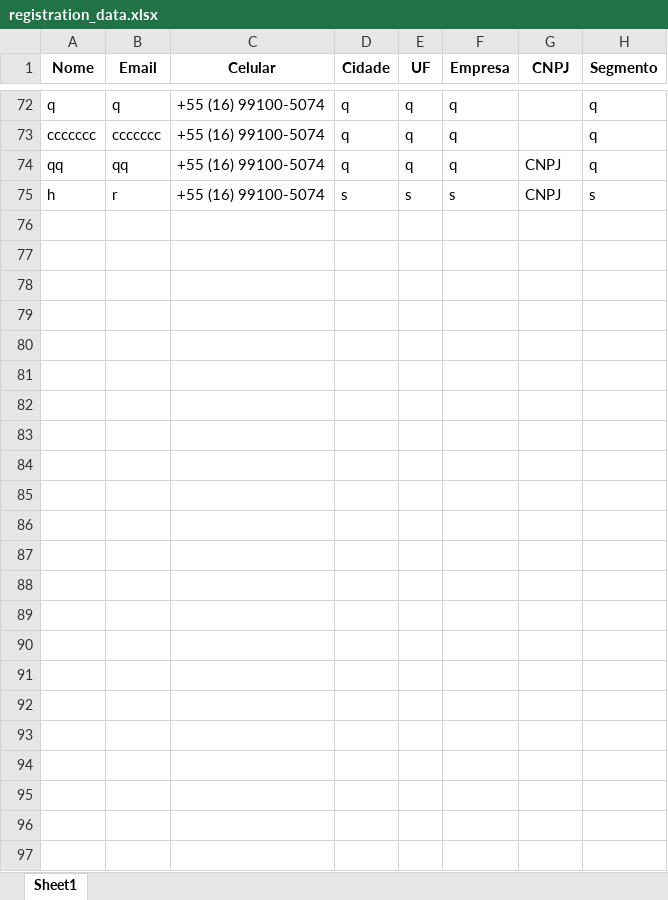
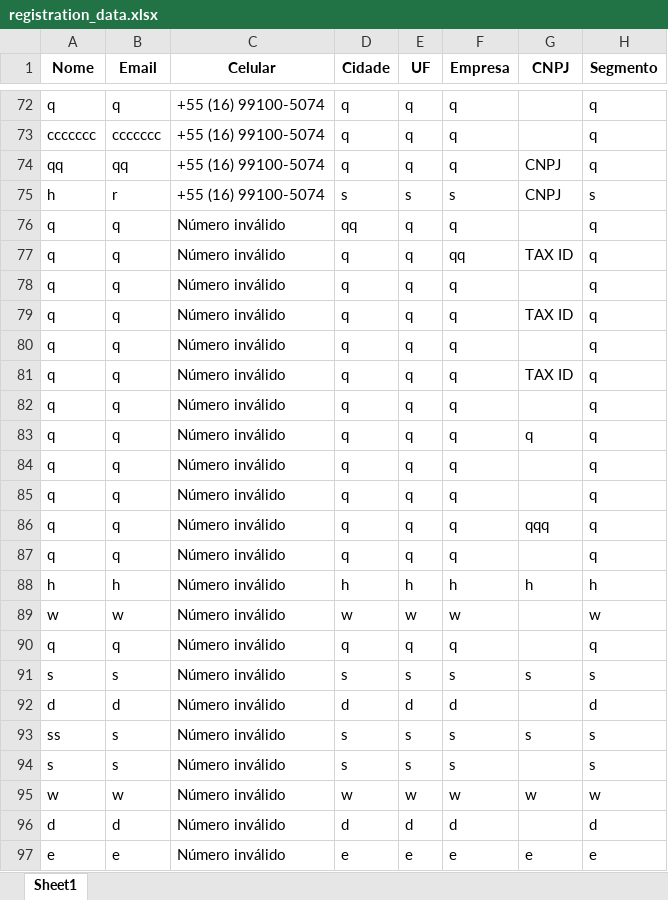
Before and after one commit to Fernandoenq/Quiz_Fedex_Labace_2024, an Excel workbook: registration_data.xlsx, sheet Sheet1, drawn as a sheet; only a part is shown, gaps mark what is left out; values as stored, in another font and other column widths than the file's, no borders; the diff names each change by its address in the sheet, - before the commit and + after, or states it on an @@ line.

```diff
--- a/registration_data.xlsx (sheet Sheet1)
+++ b/registration_data.xlsx (sheet Sheet1)
+row 76: q | q | Número inválido | qq | q | q |  | q
+row 77: q | q | Número inválido | q | q | qq | TAX ID | q
+row 78: q | q | Número inválido | q | q | q |  | q
+row 79: q | q | Número inválido | q | q | q | TAX ID | q
+row 80: q | q | Número inválido | q | q | q |  | q
+row 81: q | q | Número inválido | q | q | q | TAX ID | q
+row 82: q | q | Número inválido | q | q | q |  | q
+row 83: q | q | Número inválido | q | q | q | q | q
+row 84: q | q | Número inválido | q | q | q |  | q
+row 85: q | q | Número inválido | q | q | q |  | q
+row 86: q | q | Número inválido | q | q | q | qqq | q
+row 87: q | q | Número inválido | q | q | q |  | q
+row 88: h | h | Número inválido | h | h | h | h | h
+row 89: w | w | Número inválido | w | w | w |  | w
+row 90: q | q | Número inválido | q | q | q |  | q
+row 91: s | s | Número inválido | s | s | s | s | s
+row 92: d | d | Número inválido | d | d | d |  | d
+row 93: ss | s | Número inválido | s | s | s | s | s
+row 94: s | s | Número inválido | s | s | s |  | s
+row 95: w | w | Número inválido | w | w | w | w | w
+row 96: d | d | Número inválido | d | d | d |  | d
+row 97: e | e | Número inválido | e | e | e | e | e
```
Also changed, not shown: 1 other file.
